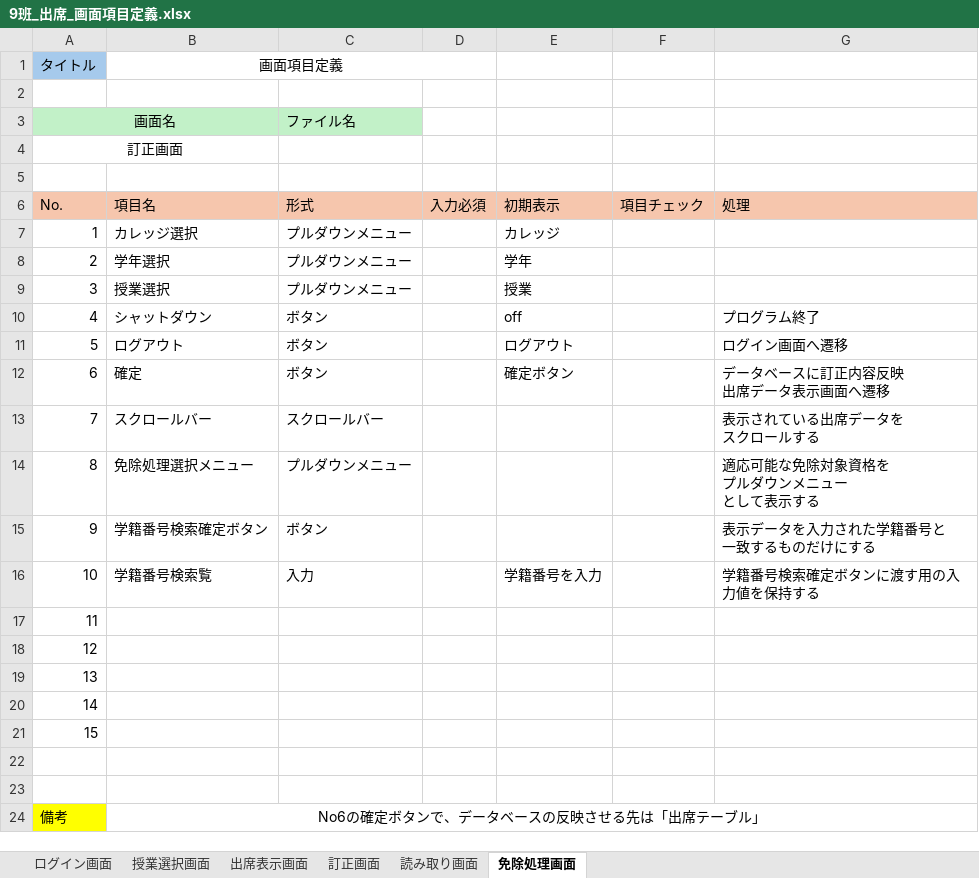
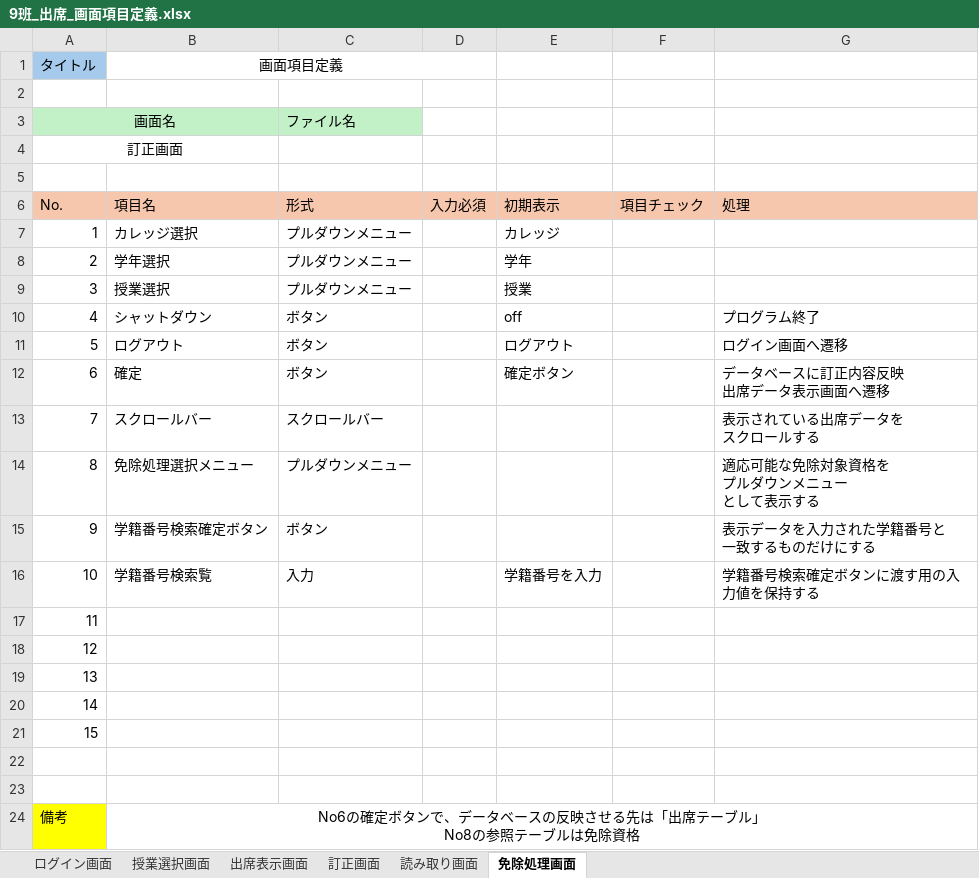
Before and after one commit to NIAMS-Dev/NIAMS, an Excel workbook: Excel/9班_出席_画面項目定義.xlsx, sheet 免除処理画面, drawn as a sheet; values as stored, in another font and other column widths than the file's, no borders; ↵ is a line break in a cell; the diff names each change by its address in the sheet, - before the commit and + after, or states it on an @@ line.

Commit message:
項目定義　更新

```diff
--- a/Excel/9班_出席_画面項目定義.xlsx (sheet 免除処理画面)
+++ b/Excel/9班_出席_画面項目定義.xlsx (sheet 免除処理画面)
-B24 (項目名): No6の確定ボタンで、データベースの反映させる先は「出席テーブル」
+B24 (項目名): No6の確定ボタンで、データベースの反映させる先は「出席テーブル」 ↵ No8の参照テーブルは免除資格
```
